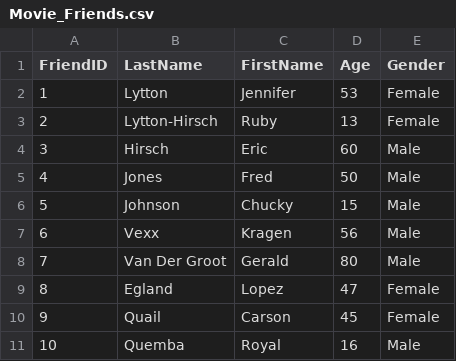
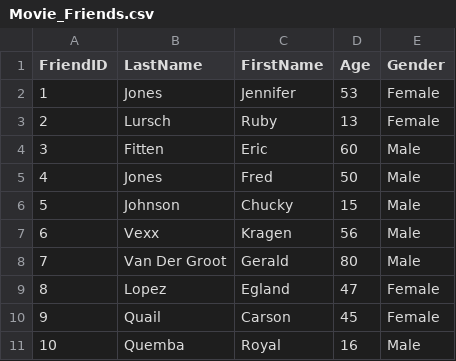
Before and after one commit to ericonsi/607_Assignment1, a CSV file: Movie_Friends.csv, drawn as a sheet; the diff names each change by its address in the sheet, - before the commit and + after, or states it on an @@ line.

Commit message:
Update Movie_Friends.csv

```diff
--- a/Movie_Friends.csv
+++ b/Movie_Friends.csv
-B2 (LastName): Lytton
+B2 (LastName): Jones
-B3 (LastName): Lytton-Hirsch
+B3 (LastName): Lursch
-B4 (LastName): Hirsch
+B4 (LastName): Fitten
-B9 (LastName): Egland
+B9 (LastName): Lopez
-C9 (FirstName): Lopez
+C9 (FirstName): Egland
```
